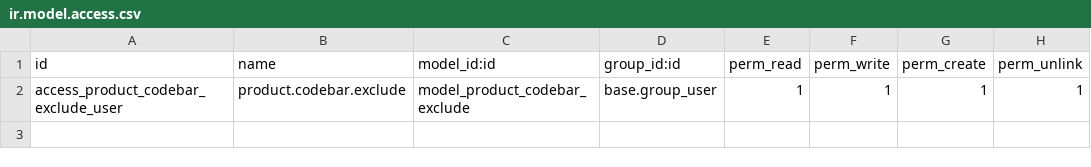
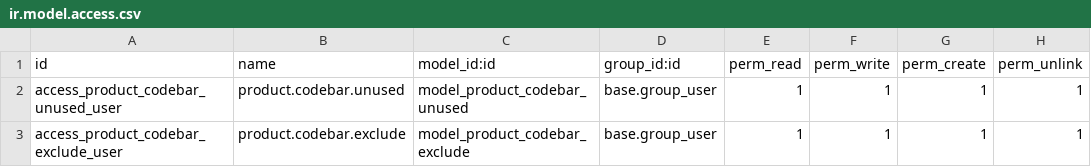
Before and after one commit to Micronaet/micronaet-product, a CSV file: product_auto_codebar/security/ir.model.access.csv, drawn as a sheet; the diff names each change by its address in the sheet, - before the commit and + after, or states it on an @@ line.

Commit message:
change product_auto_codebar for manage a white list

```diff
--- a/product_auto_codebar/security/ir.model.access.csv
+++ b/product_auto_codebar/security/ir.model.access.csv
+row 2: access_product_codebar_unused_user | product.codebar.unused | model_product_codebar_unused | base.group_user | 1 | 1 | 1 | 1
```
Also changed, not shown: 3 other files.
